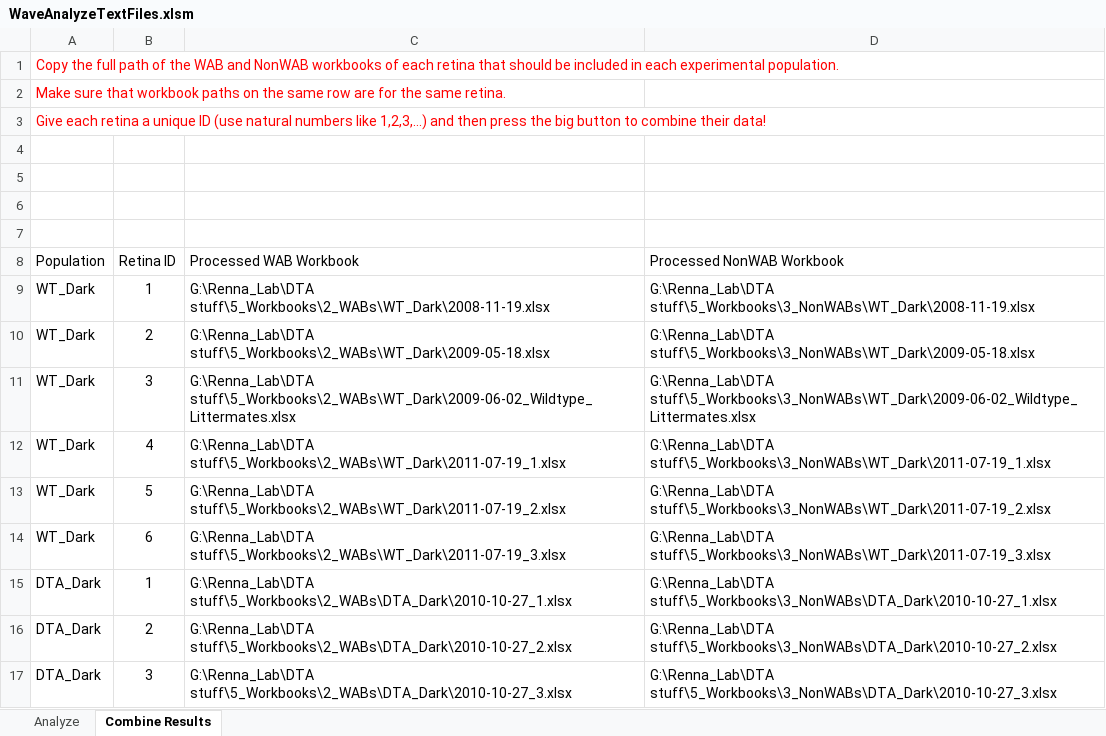
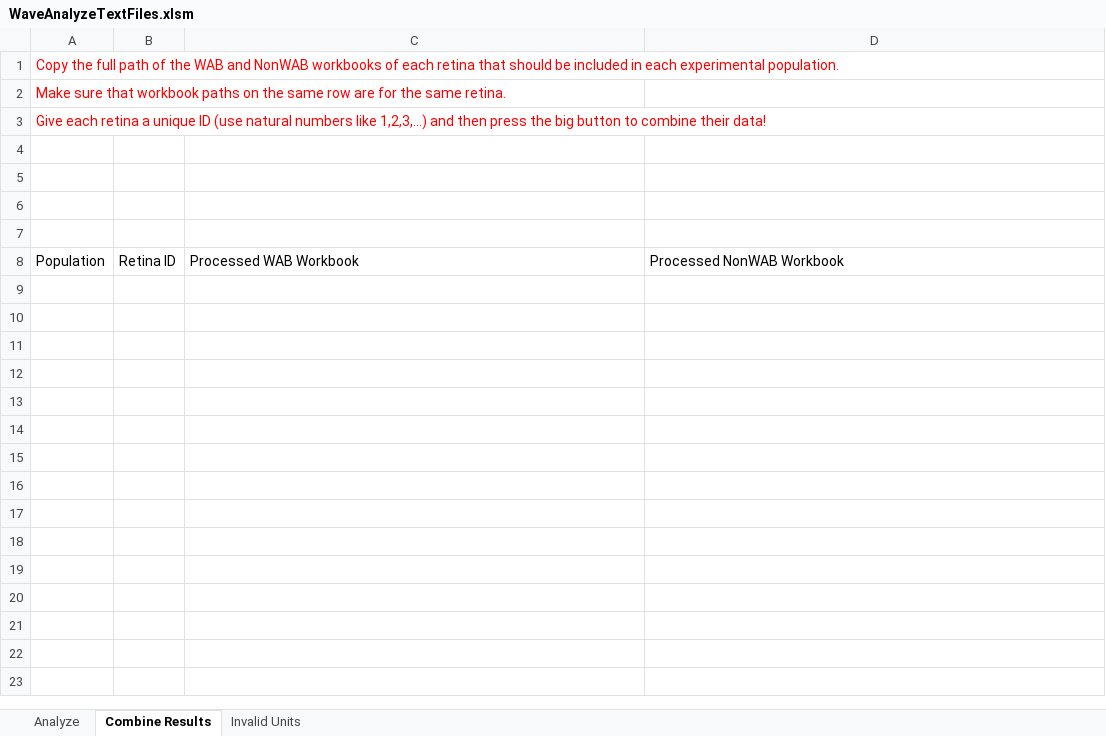
Before and after one commit to Rabadash8820/WaveAnalysisScripts, an Excel workbook: Old_Scripts/Excel_Macros/WaveAnalyzeTextFiles.xlsm, sheet Combine Results, drawn as a sheet; values as stored, in another font and other column widths than the file's, no borders; charts and pictures and table styles not drawn; the diff names each change by its address in the sheet, - before the commit and + after, or states it on an @@ line.

Commit message:
Refactored WaveAnalyzeTextFiles a bit, and moved all MarkInvalidUnits functionality into it

```diff
--- a/Old_Scripts/Excel_Macros/WaveAnalyzeTextFiles.xlsm (sheet Combine Results)
+++ b/Old_Scripts/Excel_Macros/WaveAnalyzeTextFiles.xlsm (sheet Combine Results)
+sheet tab: Invalid Units
-row 9: WT_Dark | 1 | G:\Renna_Lab\DTA stuff\5_Workbooks\2_WABs\WT_Dark\2008-11-19.xlsx | G:\Renna_Lab\DTA stuff\5_Workbooks\3_NonWABs\WT_Dark\2008-11-19.xlsx
-row 10: WT_Dark | 2 | G:\Renna_Lab\DTA stuff\5_Workbooks\2_WABs\WT_Dark\2009-05-18.xlsx | G:\Renna_Lab\DTA stuff\5_Workbooks\3_NonWABs\WT_Dark\2009-05-18.xlsx
-row 11: WT_Dark | 3 | G:\Renna_Lab\DTA stuff\5_Workbooks\2_WABs\WT_Dark\2009-06-02_Wildtype_Littermates.xlsx | G:\Renna_Lab\DTA stuff\5_Workbooks\3_NonWABs\WT_Dark\2009-06-02_Wildtype_Littermates.xlsx
-row 12: WT_Dark | 4 | G:\Renna_Lab\DTA stuff\5_Workbooks\2_WABs\WT_Dark\2011-07-19_1.xlsx | G:\Renna_Lab\DTA stuff\5_Workbooks\3_NonWABs\WT_Dark\2011-07-19_1.xlsx
-row 13: WT_Dark | 5 | G:\Renna_Lab\DTA stuff\5_Workbooks\2_WABs\WT_Dark\2011-07-19_2.xlsx | G:\Renna_Lab\DTA stuff\5_Workbooks\3_NonWABs\WT_Dark\2011-07-19_2.xlsx
-row 14: WT_Dark | 6 | G:\Renna_Lab\DTA stuff\5_Workbooks\2_WABs\WT_Dark\2011-07-19_3.xlsx | G:\Renna_Lab\DTA stuff\5_Workbooks\3_NonWABs\WT_Dark\2011-07-19_3.xlsx
-row 15: DTA_Dark | 1 | G:\Renna_Lab\DTA stuff\5_Workbooks\2_WABs\DTA_Dark\2010-10-27_1.xlsx | G:\Renna_Lab\DTA stuff\5_Workbooks\3_NonWABs\DTA_Dark\2010-10-27_1.xlsx
-row 16: DTA_Dark | 2 | G:\Renna_Lab\DTA stuff\5_Workbooks\2_WABs\DTA_Dark\2010-10-27_2.xlsx | G:\Renna_Lab\DTA stuff\5_Workbooks\3_NonWABs\DTA_Dark\2010-10-27_2.xlsx
-row 17: DTA_Dark | 3 | G:\Renna_Lab\DTA stuff\5_Workbooks\2_WABs\DTA_Dark\2010-10-27_3.xlsx | G:\Renna_Lab\DTA stuff\5_Workbooks\3_NonWABs\DTA_Dark\2010-10-27_3.xlsx
```
Also changed, not shown: charts or pictures, Old_Scripts/Excel_Macros/DTA_Properties_Template.xlsm, Old_Scripts/Excel_Macros/DTA_STTC_Template.xlsm.
